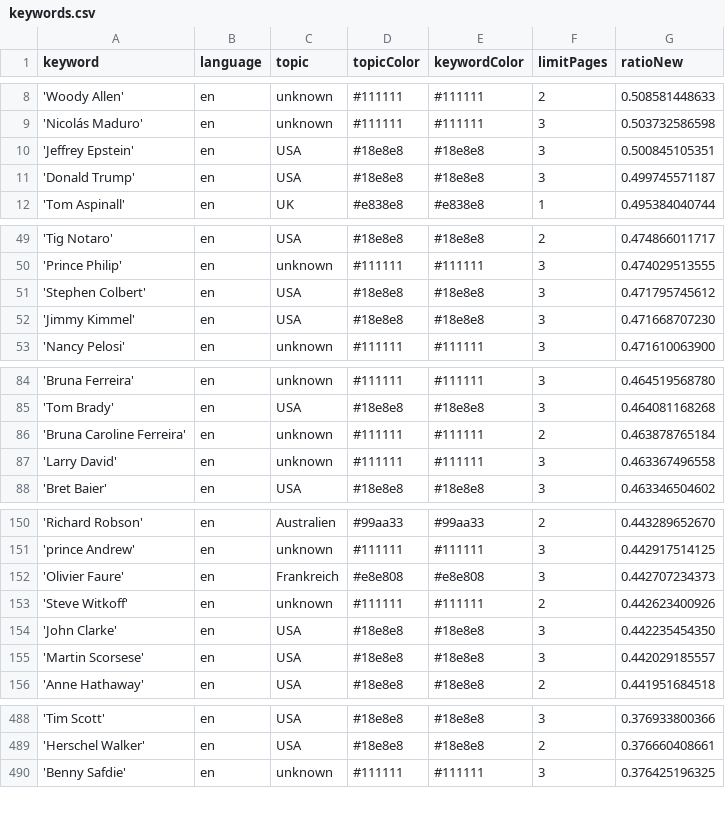
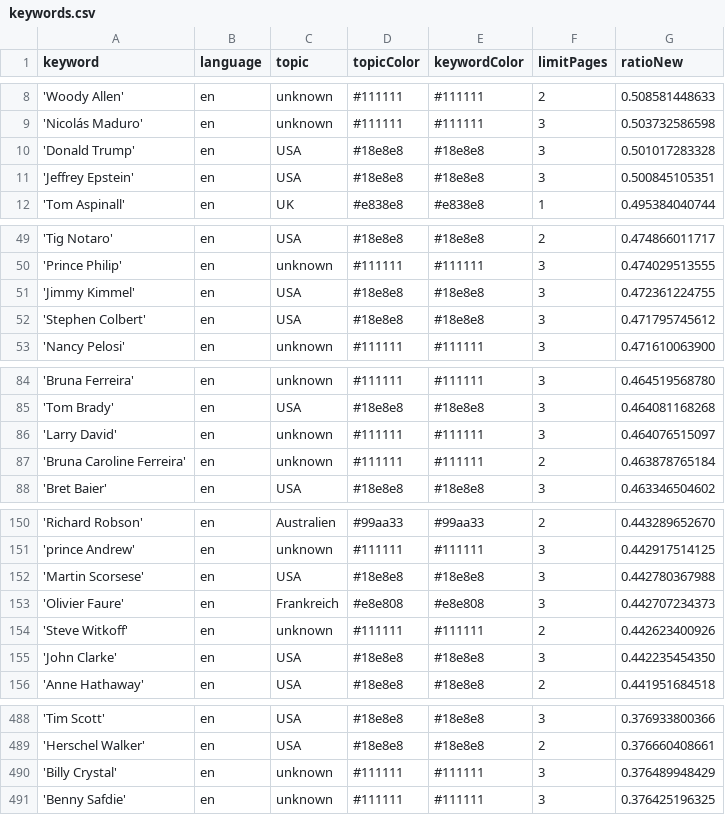
Before and after one commit to JoPhi24-news/peopleWhisperer, a CSV file: keywords.csv, drawn as a sheet; only a part is shown, gaps mark what is left out; removed rows and columns are numbered as before the commit, all else as after; the diff covers the shown part only; the diff names each change by its address in the sheet, - before the commit and + after, or states it on an @@ line.

```diff
--- a/keywords.csv
+++ b/keywords.csv
+row 10: 'Donald Trump' | en | USA | #18e8e8 | #18e8e8 | 3 | 0.501017283328
-row 11: 'Donald Trump' | en | USA | #18e8e8 | #18e8e8 | 3 | 0.499745571187
+row 51: 'Jimmy Kimmel' | en | USA | #18e8e8 | #18e8e8 | 3 | 0.472361224755
-row 52: 'Jimmy Kimmel' | en | USA | #18e8e8 | #18e8e8 | 3 | 0.471668707230
+row 86: 'Larry David' | en | unknown | #111111 | #111111 | 3 | 0.464076515097
-row 87: 'Larry David' | en | unknown | #111111 | #111111 | 3 | 0.463367496558
+row 152: 'Martin Scorsese' | en | USA | #18e8e8 | #18e8e8 | 3 | 0.442780367988
-row 155: 'Martin Scorsese' | en | USA | #18e8e8 | #18e8e8 | 3 | 0.442029185557
+row 490: 'Billy Crystal' | en | unknown | #111111 | #111111 | 3 | 0.376489948429
```
Also changed, not shown: 1 removed row and 2 edited cells elsewhere in this file, csv/news_2026_01.csv, 1 other file.
